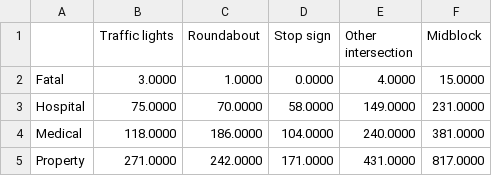
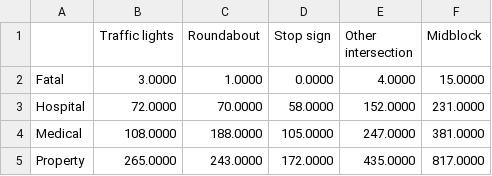
Before and after one commit to rubbersideup/rubbersideup, a CSV file: intx_by_severity.csv, drawn as a sheet.

Commit message:
Fixed traffic light filtering and regenerated figures. Some rows in the traffic lights table refer to future traffic light locations which were incorrectly included.

```diff
--- a/intx_by_severity.csv
+++ b/intx_by_severity.csv
@@ -2,4 +2,4 @@
 Fatal,3.0000,1.0000,0.0000,4.0000,15.0000
-Hospital,75.0000,70.0000,58.0000,149.0000,231.0000
-Medical,118.0000,186.0000,104.0000,240.0000,381.0000
-Property,271.0000,242.0000,171.0000,431.0000,817.0000
+Hospital,72.0000,70.0000,58.0000,152.0000,231.0000
+Medical,108.0000,188.0000,105.0000,247.0000,381.0000
+Property,265.0000,243.0000,172.0000,435.0000,817.0000
```
Also changed, not shown: intx_by_severity_normed.csv, intx_by_vehicle.csv, 36 other files.
